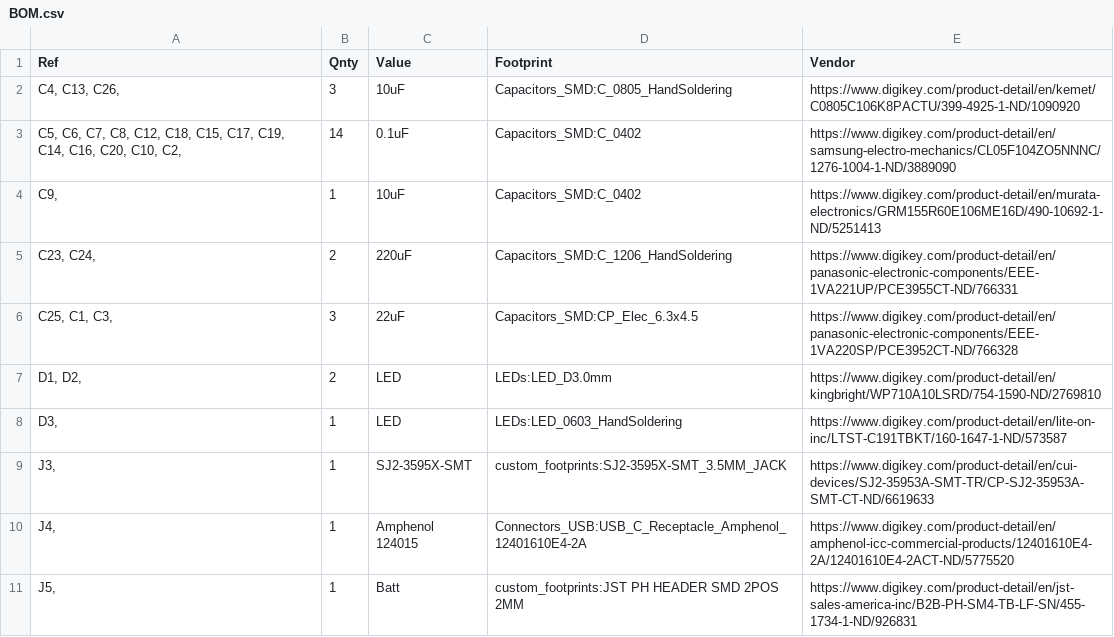
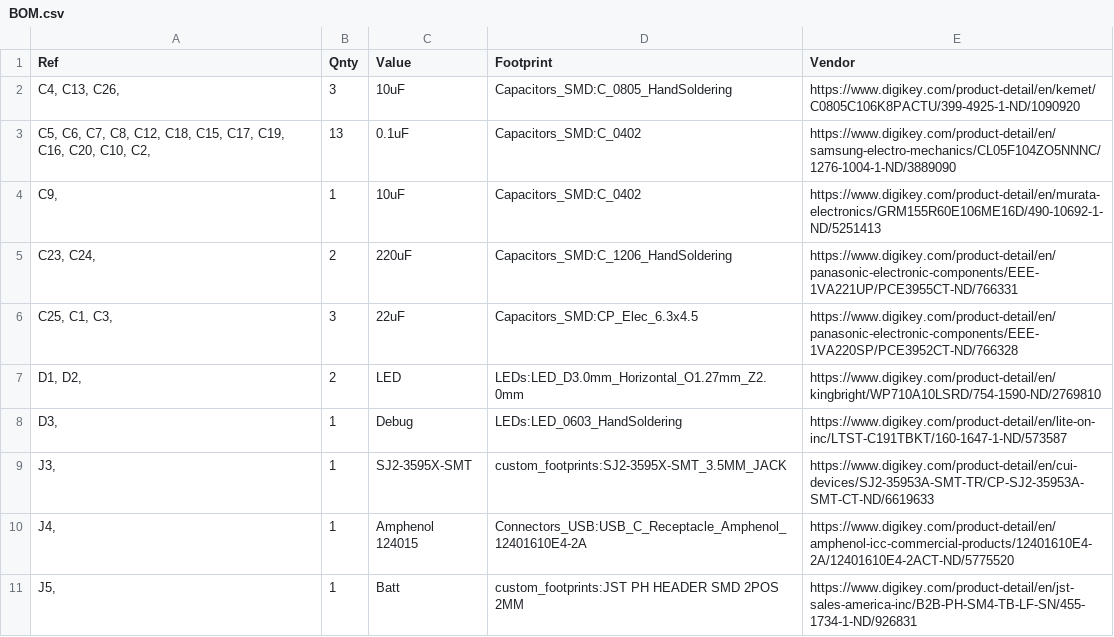
Before and after one commit to jbush001/HeadphoneGuitarPracticeAmp, a CSV file: logic_board/BOM.csv, drawn as a sheet; only a part is shown; the diff covers the shown part only.

```diff
--- a/logic_board/BOM.csv
+++ b/logic_board/BOM.csv
@@ -2,3 +2,3 @@ Ref,Qnty,Value,Footprint,Vendor
 "C4, C13, C26,",3,10uF,Capacitors_SMD:C_0805_HandSoldering,https://www.digikey.com/product-detail/en/kemet/C0805C106K8PACTU/399-4925-1-ND/1090920
-"C5, C6, C7, C8, C12, C18, C15, C17, C19, C14, C16, C20, C10, C2,",14,0.1uF,Capacitors_SMD:C_0402,https://www.digikey.com/product-detail/en/samsung-electro-mechanics/CL05F104ZO5NNNC/1276-1004-1-ND/3889090
+"C5, C6, C7, C8, C12, C18, C15, C17, C19, C16, C20, C10, C2,",13,0.1uF,Capacitors_SMD:C_0402,https://www.digikey.com/product-detail/en/samsung-electro-mechanics/CL05F104ZO5NNNC/1276-1004-1-ND/3889090
 "C9,",1,10uF,Capacitors_SMD:C_0402,https://www.digikey.com/product-detail/en/murata-electronics/GRM155R60E106ME16D/490-10692-1-ND/5251413
@@ -6,4 +6,4 @@ Ref,Qnty,Value,Footprint,Vendor
 "C25, C1, C3,",3,22uF,Capacitors_SMD:CP_Elec_6.3x4.5,https://www.digikey.com/product-detail/en/panasonic-electronic-components/EEE-1VA220SP/PCE3952CT-ND/766328
-"D1, D2,",2,LED,LEDs:LED_D3.0mm,https://www.digikey.com/product-detail/en/kingbright/WP710A10LSRD/754-1590-ND/2769810
-"D3,",1,LED,LEDs:LED_0603_HandSoldering,https://www.digikey.com/product-detail/en/lite-on-inc/LTST-C191TBKT/160-1647-1-ND/573587
+"D1, D2,",2,LED,LEDs:LED_D3.0mm_Horizontal_O1.27mm_Z2.0mm,https://www.digikey.com/product-detail/en/kingbright/WP710A10LSRD/754-1590-ND/2769810
+"D3,",1,Debug,LEDs:LED_0603_HandSoldering,https://www.digikey.com/product-detail/en/lite-on-inc/LTST-C191TBKT/160-1647-1-ND/573587
 "J3,",1,SJ2-3595X-SMT,custom_footprints:SJ2-3595X-SMT_3.5MM_JACK,https://www.digikey.com/product-detail/en/cui-devices/SJ2-35953A-SMT-TR/CP-SJ2-35953A-SMT-CT-ND/6619633
```
Also changed, not shown: 2 added rows, 1 removed row and 5 edited cells elsewhere in this file, 4 other files.
